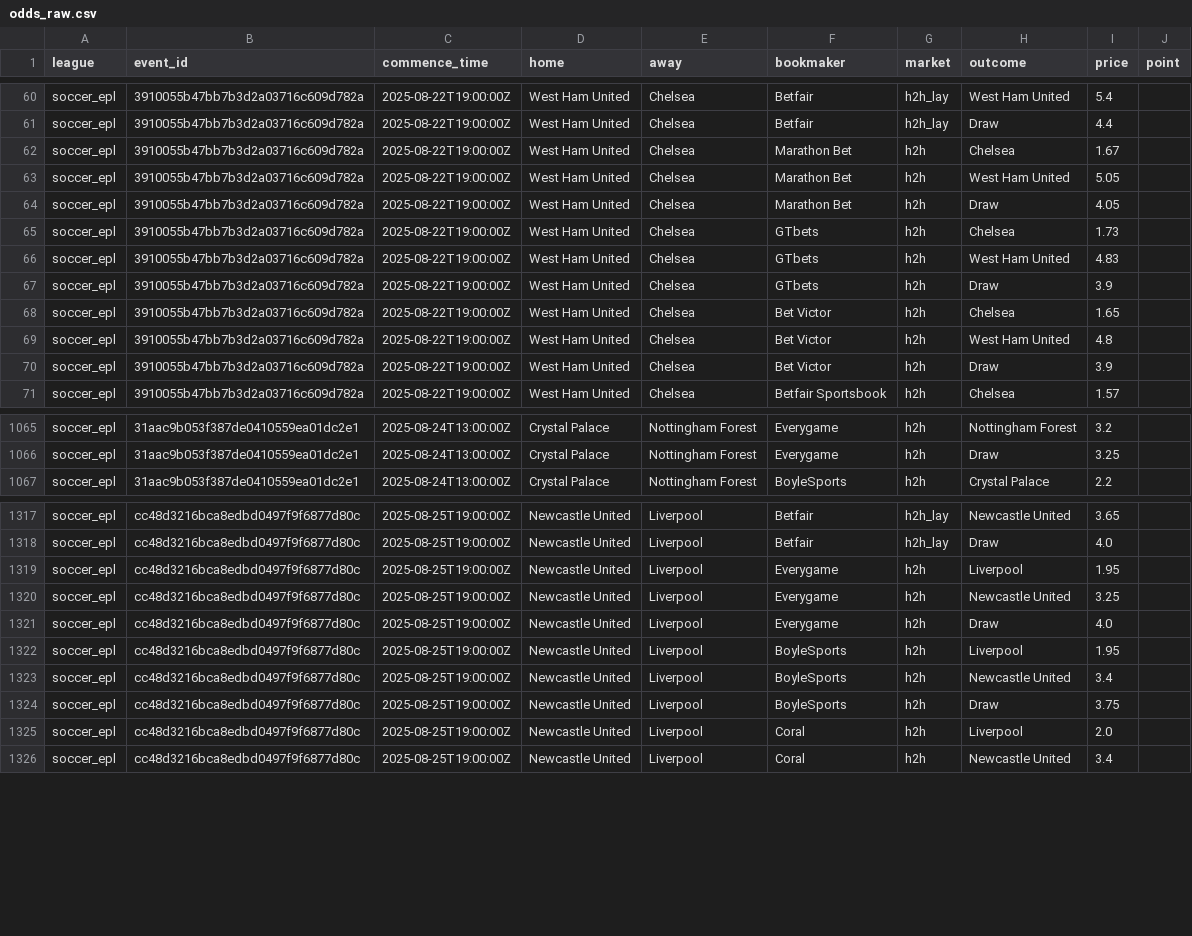
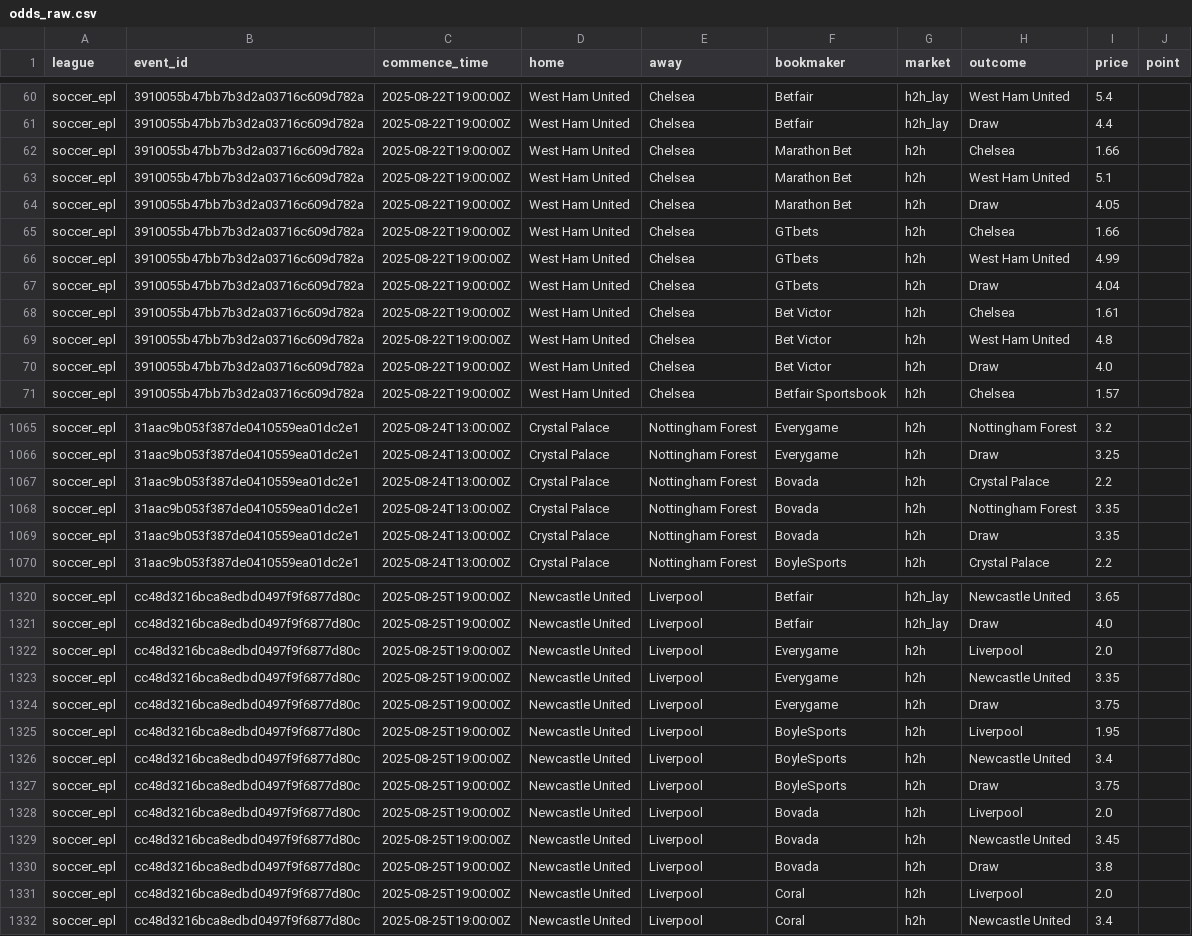
Before and after one commit to victormso-create/ev-football-agents, a CSV file: data/odds_raw.csv, drawn as a sheet; only a part is shown, gaps mark what is left out; the diff covers the shown part only.

```diff
--- a/data/odds_raw.csv
+++ b/data/odds_raw.csv
@@ -61,11 +61,11 @@ soccer_epl,3910055b47bb7b3d2a03716c609d782a,2025-08-22T19:00:00Z,West Ham United
 soccer_epl,3910055b47bb7b3d2a03716c609d782a,2025-08-22T19:00:00Z,West Ham United,Chelsea,Betfair,h2h_lay,Draw,4.4,
-soccer_epl,3910055b47bb7b3d2a03716c609d782a,2025-08-22T19:00:00Z,West Ham United,Chelsea,Marathon Bet,h2h,Chelsea,1.67,
-soccer_epl,3910055b47bb7b3d2a03716c609d782a,2025-08-22T19:00:00Z,West Ham United,Chelsea,Marathon Bet,h2h,West Ham United,5.05,
+soccer_epl,3910055b47bb7b3d2a03716c609d782a,2025-08-22T19:00:00Z,West Ham United,Chelsea,Marathon Bet,h2h,Chelsea,1.66,
+soccer_epl,3910055b47bb7b3d2a03716c609d782a,2025-08-22T19:00:00Z,West Ham United,Chelsea,Marathon Bet,h2h,West Ham United,5.1,
 soccer_epl,3910055b47bb7b3d2a03716c609d782a,2025-08-22T19:00:00Z,West Ham United,Chelsea,Marathon Bet,h2h,Draw,4.05,
-soccer_epl,3910055b47bb7b3d2a03716c609d782a,2025-08-22T19:00:00Z,West Ham United,Chelsea,GTbets,h2h,Chelsea,1.73,
-soccer_epl,3910055b47bb7b3d2a03716c609d782a,2025-08-22T19:00:00Z,West Ham United,Chelsea,GTbets,h2h,West Ham United,4.83,
-soccer_epl,3910055b47bb7b3d2a03716c609d782a,2025-08-22T19:00:00Z,West Ham United,Chelsea,GTbets,h2h,Draw,3.9,
-soccer_epl,3910055b47bb7b3d2a03716c609d782a,2025-08-22T19:00:00Z,West Ham United,Chelsea,Bet Victor,h2h,Chelsea,1.65,
+soccer_epl,3910055b47bb7b3d2a03716c609d782a,2025-08-22T19:00:00Z,West Ham United,Chelsea,GTbets,h2h,Chelsea,1.66,
+soccer_epl,3910055b47bb7b3d2a03716c609d782a,2025-08-22T19:00:00Z,West Ham United,Chelsea,GTbets,h2h,West Ham United,4.99,
+soccer_epl,3910055b47bb7b3d2a03716c609d782a,2025-08-22T19:00:00Z,West Ham United,Chelsea,GTbets,h2h,Draw,4.04,
+soccer_epl,3910055b47bb7b3d2a03716c609d782a,2025-08-22T19:00:00Z,West Ham United,Chelsea,Bet Victor,h2h,Chelsea,1.61,
 soccer_epl,3910055b47bb7b3d2a03716c609d782a,2025-08-22T19:00:00Z,West Ham United,Chelsea,Bet Victor,h2h,West Ham United,4.8,
-soccer_epl,3910055b47bb7b3d2a03716c609d782a,2025-08-22T19:00:00Z,West Ham United,Chelsea,Bet Victor,h2h,Draw,3.9,
+soccer_epl,3910055b47bb7b3d2a03716c609d782a,2025-08-22T19:00:00Z,West Ham United,Chelsea,Bet Victor,h2h,Draw,4.0,
 soccer_epl,3910055b47bb7b3d2a03716c609d782a,2025-08-22T19:00:00Z,West Ham United,Chelsea,Betfair Sportsbook,h2h,Chelsea,1.57,
@@ -1066,2 +1066,5 @@ soccer_epl,31aac9b053f387de0410559ea01dc2e1,2025-08-24T13:00:00Z,Crystal Palace,
 soccer_epl,31aac9b053f387de0410559ea01dc2e1,2025-08-24T13:00:00Z,Crystal Palace,Nottingham Forest,Everygame,h2h,Draw,3.25,
+soccer_epl,31aac9b053f387de0410559ea01dc2e1,2025-08-24T13:00:00Z,Crystal Palace,Nottingham Forest,Bovada,h2h,Crystal Palace,2.2,
+soccer_epl,31aac9b053f387de0410559ea01dc2e1,2025-08-24T13:00:00Z,Crystal Palace,Nottingham Forest,Bovada,h2h,Nottingham Forest,3.35,
+soccer_epl,31aac9b053f387de0410559ea01dc2e1,2025-08-24T13:00:00Z,Crystal Palace,Nottingham Forest,Bovada,h2h,Draw,3.35,
 soccer_epl,31aac9b053f387de0410559ea01dc2e1,2025-08-24T13:00:00Z,Crystal Palace,Nottingham Forest,BoyleSports,h2h,Crystal Palace,2.2,
@@ -1318,5 +1321,5 @@ soccer_epl,cc48d3216bca8edbd0497f9f6877d80c,2025-08-25T19:00:00Z,Newcastle Unite
 soccer_epl,cc48d3216bca8edbd0497f9f6877d80c,2025-08-25T19:00:00Z,Newcastle United,Liverpool,Betfair,h2h_lay,Draw,4.0,
-soccer_epl,cc48d3216bca8edbd0497f9f6877d80c,2025-08-25T19:00:00Z,Newcastle United,Liverpool,Everygame,h2h,Liverpool,1.95,
-soccer_epl,cc48d3216bca8edbd0497f9f6877d80c,2025-08-25T19:00:00Z,Newcastle United,Liverpool,Everygame,h2h,Newcastle United,3.25,
-soccer_epl,cc48d3216bca8edbd0497f9f6877d80c,2025-08-25T19:00:00Z,Newcastle United,Liverpool,Everygame,h2h,Draw,4.0,
+soccer_epl,cc48d3216bca8edbd0497f9f6877d80c,2025-08-25T19:00:00Z,Newcastle United,Liverpool,Everygame,h2h,Liverpool,2.0,
+soccer_epl,cc48d3216bca8edbd0497f9f6877d80c,2025-08-25T19:00:00Z,Newcastle United,Liverpool,Everygame,h2h,Newcastle United,3.35,
+soccer_epl,cc48d3216bca8edbd0497f9f6877d80c,2025-08-25T19:00:00Z,Newcastle United,Liverpool,Everygame,h2h,Draw,3.75,
 soccer_epl,cc48d3216bca8edbd0497f9f6877d80c,2025-08-25T19:00:00Z,Newcastle United,Liverpool,BoyleSports,h2h,Liverpool,1.95,
@@ -1324,2 +1327,5 @@ soccer_epl,cc48d3216bca8edbd0497f9f6877d80c,2025-08-25T19:00:00Z,Newcastle Unite
 soccer_epl,cc48d3216bca8edbd0497f9f6877d80c,2025-08-25T19:00:00Z,Newcastle United,Liverpool,BoyleSports,h2h,Draw,3.75,
+soccer_epl,cc48d3216bca8edbd0497f9f6877d80c,2025-08-25T19:00:00Z,Newcastle United,Liverpool,Bovada,h2h,Liverpool,2.0,
+soccer_epl,cc48d3216bca8edbd0497f9f6877d80c,2025-08-25T19:00:00Z,Newcastle United,Liverpool,Bovada,h2h,Newcastle United,3.45,
+soccer_epl,cc48d3216bca8edbd0497f9f6877d80c,2025-08-25T19:00:00Z,Newcastle United,Liverpool,Bovada,h2h,Draw,3.8,
 soccer_epl,cc48d3216bca8edbd0497f9f6877d80c,2025-08-25T19:00:00Z,Newcastle United,Liverpool,Coral,h2h,Liverpool,2.0,
```
Also changed, not shown: 116 edited cells elsewhere in this file, data/agg_h2h.csv, data/export_for_excel.csv.
